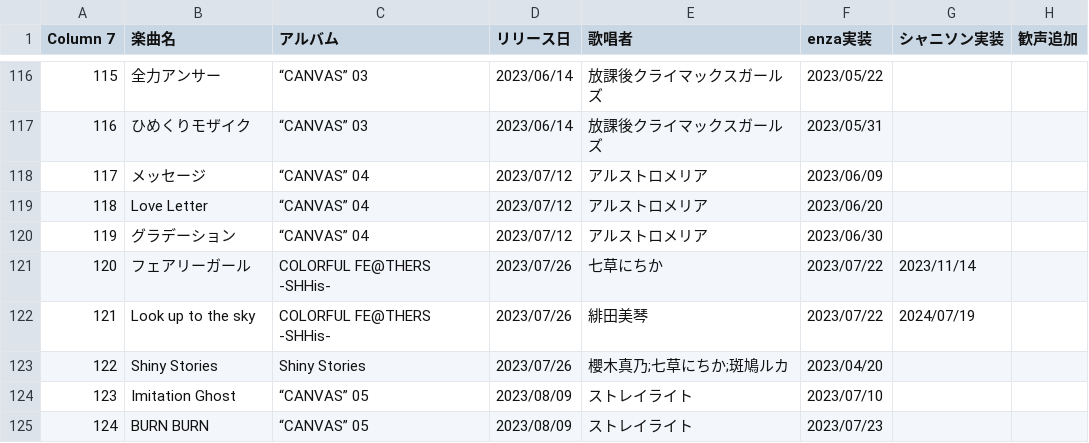
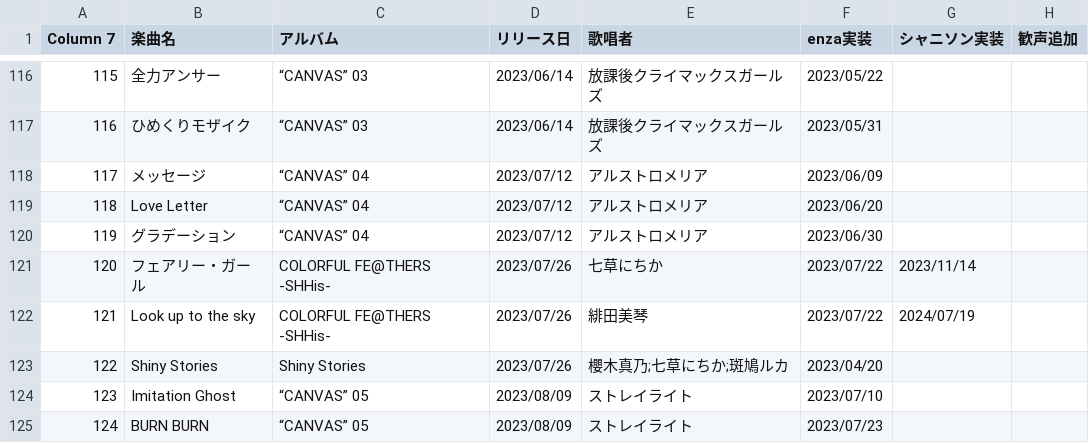
Before and after one commit to seinarish/shiny-colors-live-database, a CSV file: songs_albums.csv, drawn as a sheet; only a part is shown, gaps mark what is left out; the diff names each change by its address in the sheet, - before the commit and + after, or states it on an @@ line.

```diff
--- a/songs_albums.csv
+++ b/songs_albums.csv
-B121 (楽曲名): フェアリーガール
+B121 (楽曲名): フェアリー・ガール
```
Also changed, not shown: events.csv, songs.csv, 3 other files.
